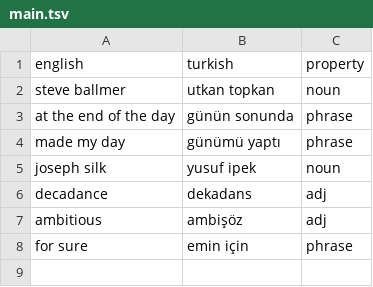
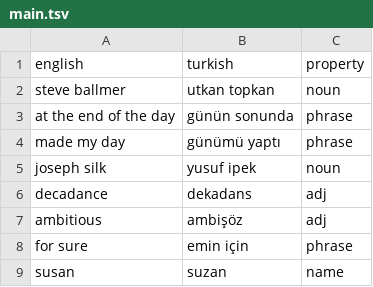
Before and after one commit to ekorekt/Turklish, a TSV file: main.tsv, drawn as a sheet.

Commit message:
Update main.tsv

```diff
--- a/main.tsv
+++ b/main.tsv
@@ -8 +8,2 @@ ambitious	ambişöz	adj
 for sure	emin için	phrase
+susan	suzan	name
```
